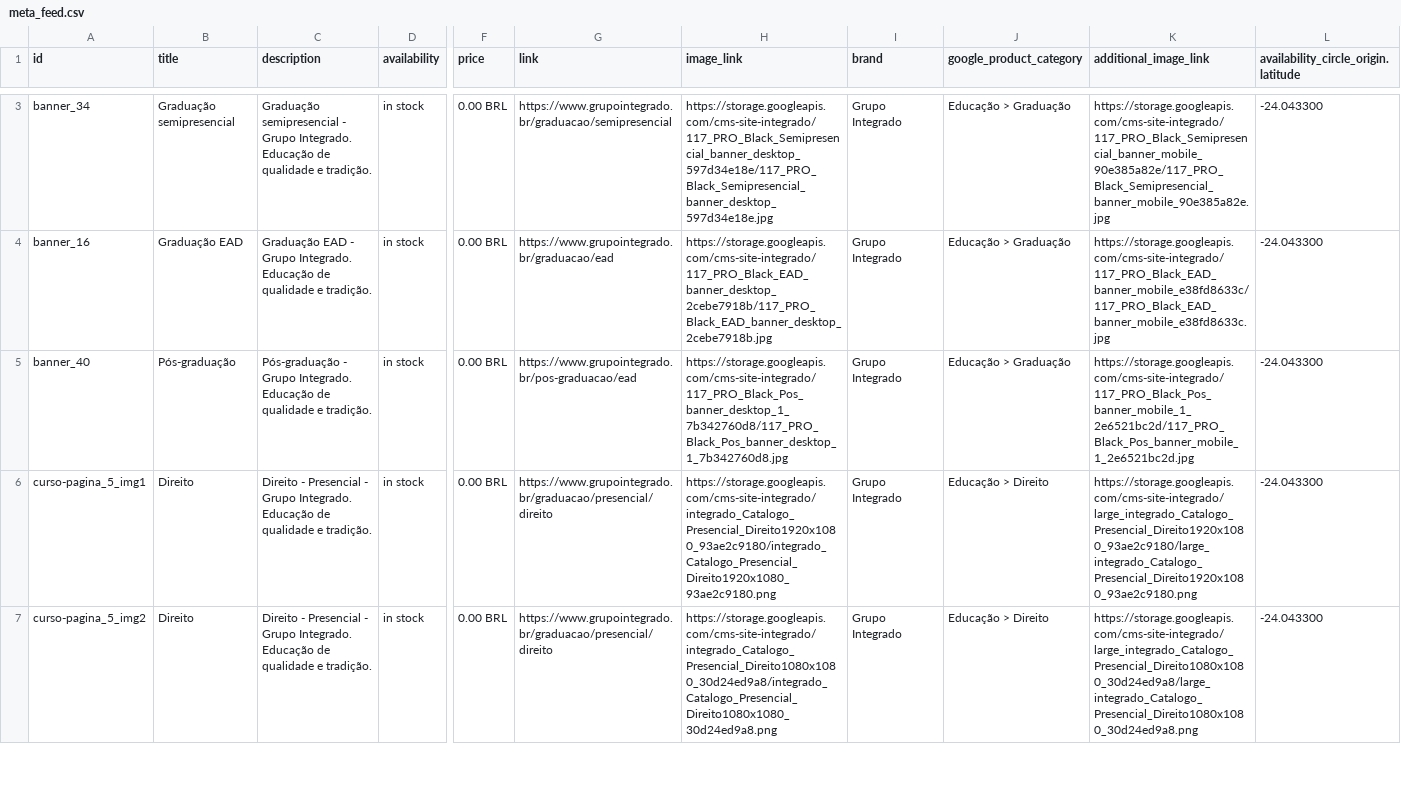
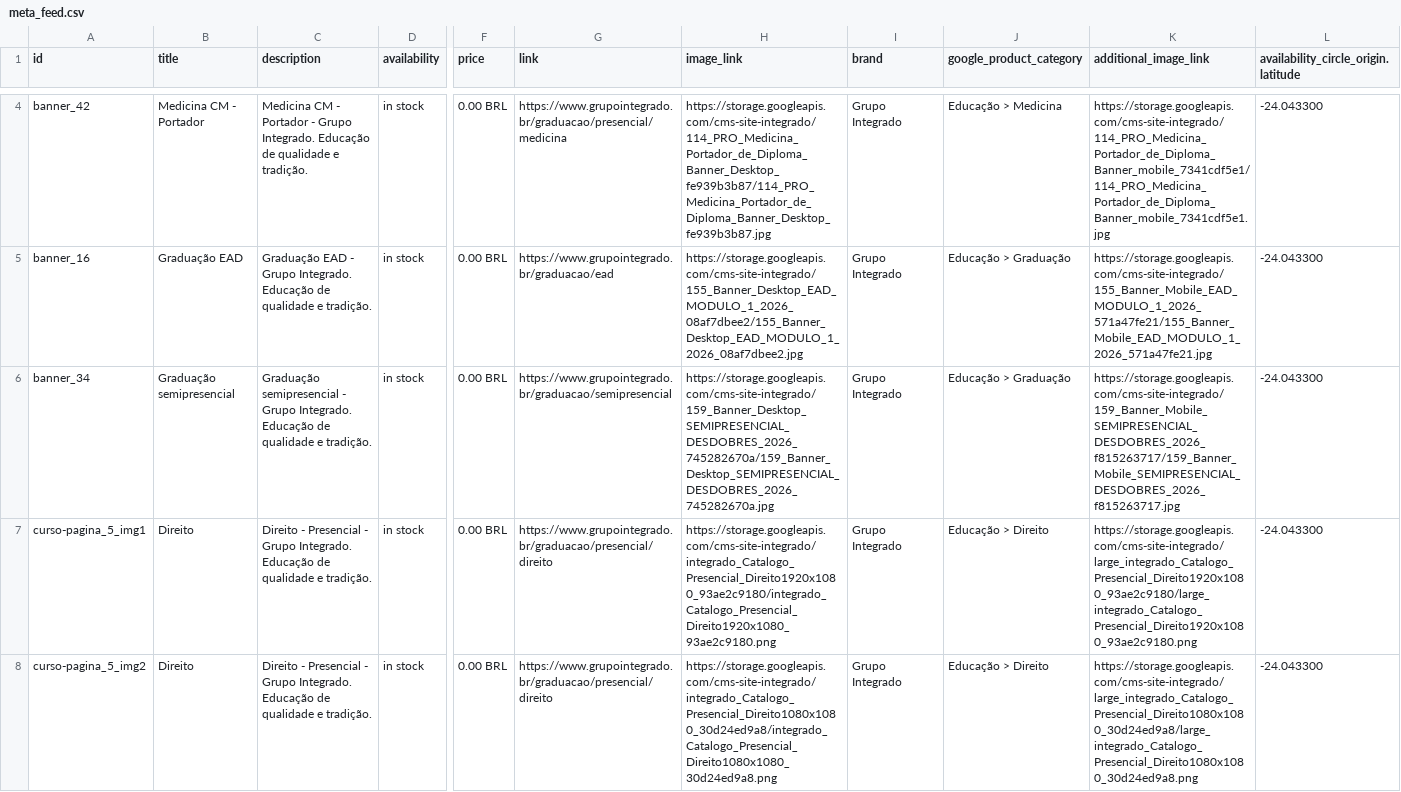
Before and after one commit to Badizan/meta-feed-grupo-integrado, a CSV file: meta_feed.csv, drawn as a sheet; only a part is shown, gaps mark what is left out; addresses are those after the commit; the diff covers the shown part only; the diff names each change by its address in the sheet, - before the commit and + after, or states it on an @@ line.

```diff
--- a/meta_feed.csv
+++ b/meta_feed.csv
-A4 (id): banner_34
+A4 (id): banner_42
-B4 (title): Graduação semipresencial
+B4 (title): Medicina CM - Portador
-C4 (description): Graduação semipresencial - Grupo…
+C4 (description): Medicina CM - Portador - Grupo…
-G4 (link): https://www.grupointegrado.br/graduacao/semipresencial
+G4 (link): https://www.grupointegrado.br/graduacao/presencial/medicina
-H4 (image_link): https://storage.googleapis.com/cms-site-integrado/117_PRO_Black_Semipresencial_banner_desktop_597d34e18e/117_PRO_Black_Semipresencial_banner_desktop_597d34e18e.jpg
+H4 (image_link): https://storage.googleapis.com/cms-site-integrado/114_PRO_Medicina_Portador_de_Diploma_Banner_Desktop_fe939b3b87/114_PRO_Medicina_Portador_de_Diploma_Banner_Desktop_fe939b3b87.jpg
-J4 (google_product_category): Educação > Graduação
+J4 (google_product_category): Educação > Medicina
-K4 (additional_image_link): https://storage.googleapis.com/cms-site-integrado/117_PRO_Black_Semipresencial_banner_mobile_90e385a82e/117_PRO_Black_Semipresencial_banner_mobile_90e385a82e.jpg
+K4 (additional_image_link): https://storage.googleapis.com/cms-site-integrado/114_PRO_Medicina_Portador_de_Diploma_Banner_mobile_7341cdf5e1/114_PRO_Medicina_Portador_de_Diploma_Banner_mobile_7341cdf5e1.jpg
-H5 (image_link): https://storage.googleapis.com/cms-site-integrado/117_PRO_Black_EAD_banner_desktop_2cebe7918b/117_PRO_Black_EAD_banner_desktop_2cebe7918b.jpg
+H5 (image_link): https://storage.googleapis.com/cms-site-integrado/155_Banner_Desktop_EAD_MODULO_1_2026_08af7dbee2/155_Banner_Desktop_EAD_MODULO_1_2026_08af7dbee2.jpg
-K5 (additional_image_link): https://storage.googleapis.com/cms-site-integrado/117_PRO_Black_EAD_banner_mobile_e38fd8633c/117_PRO_Black_EAD_banner_mobile_e38fd8633c.jpg
+K5 (additional_image_link): https://storage.googleapis.com/cms-site-integrado/155_Banner_Mobile_EAD_MODULO_1_2026_571a47fe21/155_Banner_Mobile_EAD_MODULO_1_2026_571a47fe21.jpg
-A6 (id): banner_40
+A6 (id): banner_34
-B6 (title): Pós-graduação
+B6 (title): Graduação semipresencial
-C6 (description): Pós-graduação - Grupo…
+C6 (description): Graduação semipresencial - Grupo…
-G6 (link): https://www.grupointegrado.br/pos-graduacao/ead
+G6 (link): https://www.grupointegrado.br/graduacao/semipresencial
-H6 (image_link): https://storage.googleapis.com/cms-site-integrado/117_PRO_Black_Pos_banner_desktop_1_7b342760d8/117_PRO_Black_Pos_banner_desktop_1_7b342760d8.jpg
+H6 (image_link): https://storage.googleapis.com/cms-site-integrado/159_Banner_Desktop_SEMIPRESENCIAL_DESDOBRES_2026_745282670a/159_Banner_Desktop_SEMIPRESENCIAL_DESDOBRES_2026_745282670a.jpg
-K6 (additional_image_link): https://storage.googleapis.com/cms-site-integrado/117_PRO_Black_Pos_banner_mobile_1_2e6521bc2d/117_PRO_Black_Pos_banner_mobile_1_2e6521bc2d.jpg
+K6 (additional_image_link): https://storage.googleapis.com/cms-site-integrado/159_Banner_Mobile_SEMIPRESENCIAL_DESDOBRES_2026_f815263717/159_Banner_Mobile_SEMIPRESENCIAL_DESDOBRES_2026_f815263717.jpg
```
Also changed, not shown: 4 added rows and 2 edited cells elsewhere in this file.
